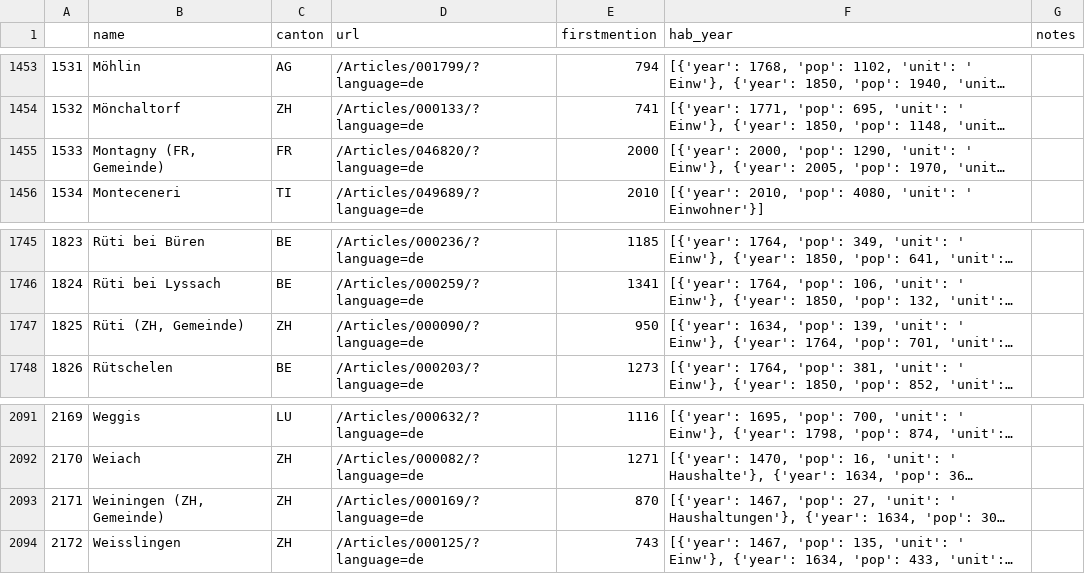
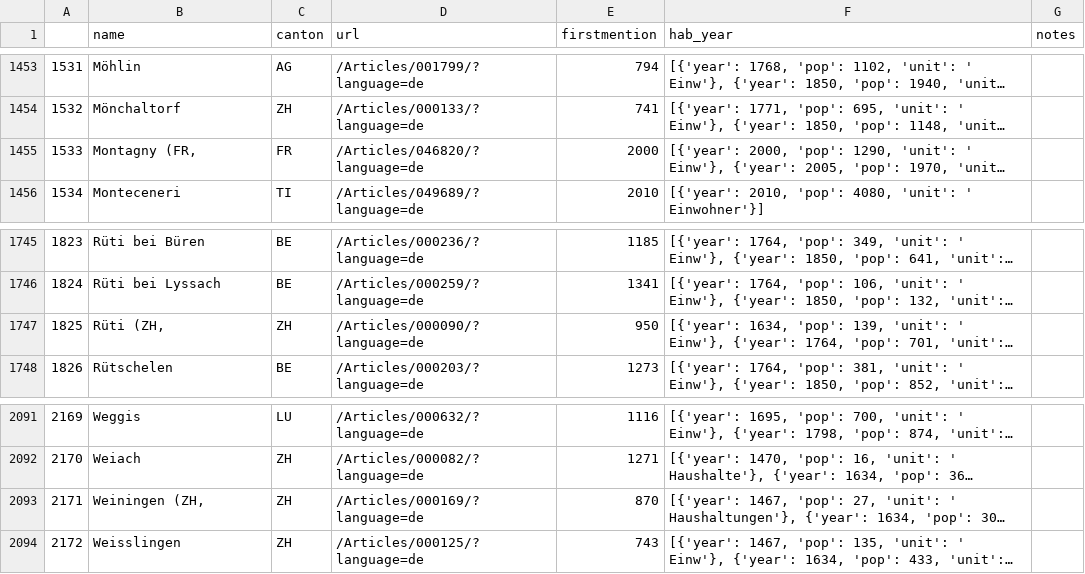
Before and after one commit to dddpt/swiss-population-time-machine, a CSV file: 3_maps/communes.csv, drawn as a sheet; only a part is shown, gaps mark what is left out; long unchanged cells end in …; the diff covers the shown part only; the diff names each change by its address in the sheet, - before the commit and + after, or states it on an @@ line.

```diff
--- a/3_maps/communes.csv
+++ b/3_maps/communes.csv
-B1455 (name): Montagny (FR, Gemeinde)
+B1455 (name): Montagny (FR,
-B1747 (name): Rüti (ZH, Gemeinde)
+B1747 (name): Rüti (ZH,
-B2093 (name): Weiningen (ZH, Gemeinde)
+B2093 (name): Weiningen (ZH,
```
Also changed, not shown: 6 edited cells elsewhere in this file, 5 other files.
